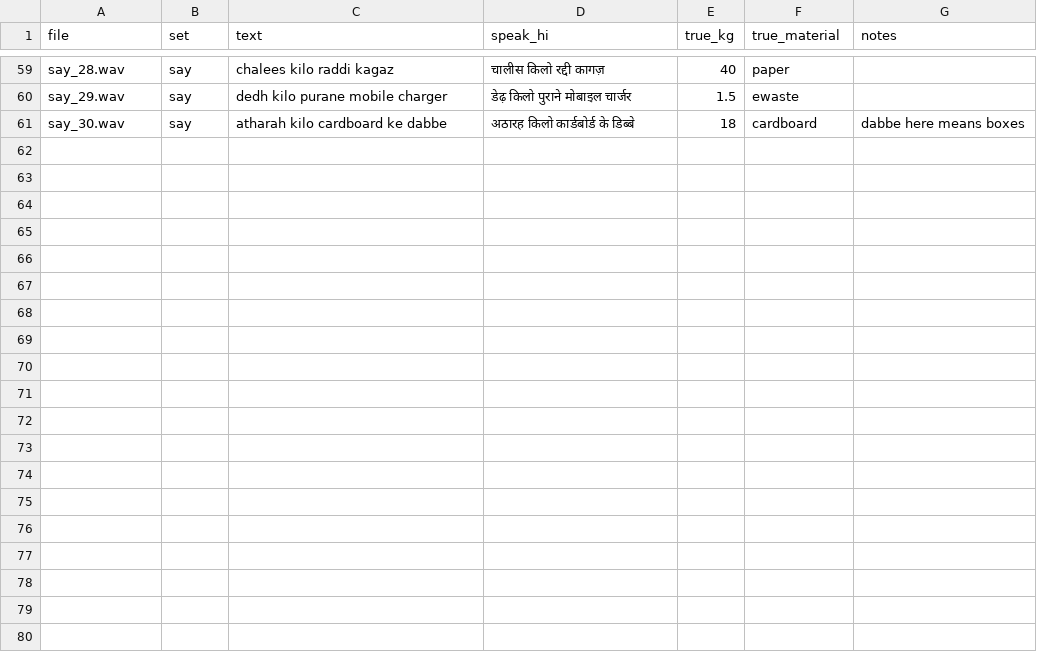
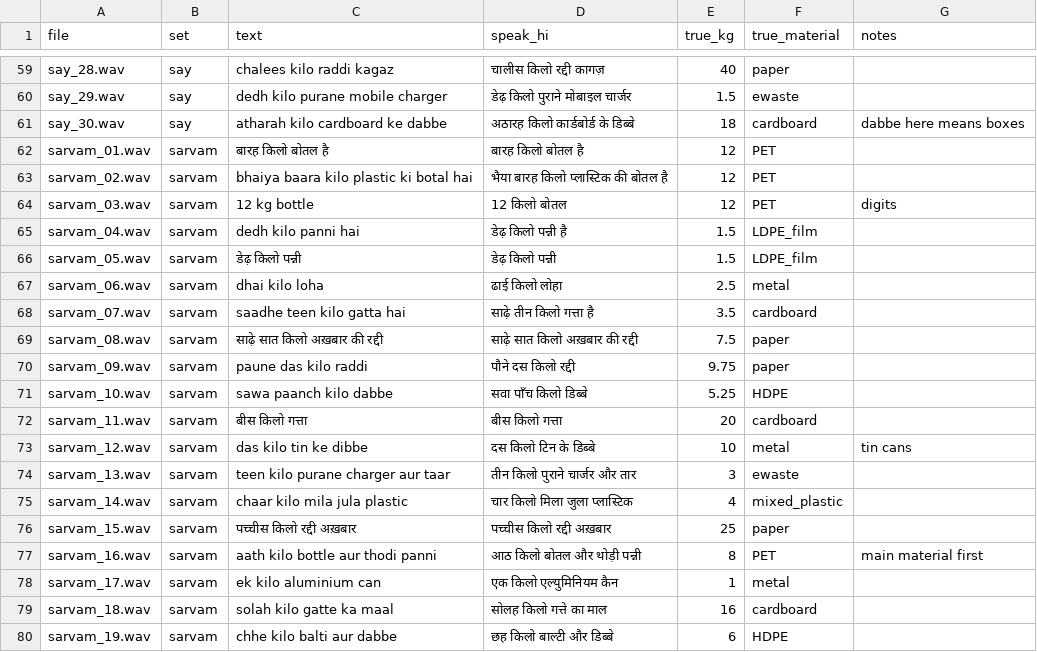
Before and after one commit to Rudransh-1508/KabadiKhata, a CSV file: data/eval_voice/labels.csv, drawn as a sheet; only a part is shown, gaps mark what is left out; the diff covers the shown part only.

Commit message:
P1: Sarvam Bulbul voices for the voice eval
--engine sarvam makes the 30 lines with Bulbul v3 (6 Indian voices,
16 kHz WAV) as their own synthetic set; voice_eval scores it apart and
states which provider transcribed.

```diff
--- a/data/eval_voice/labels.csv
+++ b/data/eval_voice/labels.csv
@@ -61 +61,20 @@ say_29.wav,say,dedh kilo purane mobile charger,डेढ़ किलो पु
 say_30.wav,say,atharah kilo cardboard ke dabbe,अठारह किलो कार्डबोर्ड के डिब्बे,18,cardboard,dabbe here means boxes
+sarvam_01.wav,sarvam,बारह किलो बोतल है,बारह किलो बोतल है,12,PET,
+sarvam_02.wav,sarvam,bhaiya baara kilo plastic ki botal hai,भैया बारह किलो प्लास्टिक की बोतल है,12,PET,
+sarvam_03.wav,sarvam,12 kg bottle,12 किलो बोतल,12,PET,digits
+sarvam_04.wav,sarvam,dedh kilo panni hai,डेढ़ किलो पन्नी है,1.5,LDPE_film,
+sarvam_05.wav,sarvam,डेढ़ किलो पन्नी,डेढ़ किलो पन्नी,1.5,LDPE_film,
+sarvam_06.wav,sarvam,dhai kilo loha,ढाई किलो लोहा,2.5,metal,
+sarvam_07.wav,sarvam,saadhe teen kilo gatta hai,साढ़े तीन किलो गत्ता है,3.5,cardboard,
+sarvam_08.wav,sarvam,साढ़े सात किलो अख़बार की रद्दी,साढ़े सात किलो अख़बार की रद्दी,7.5,paper,
+sarvam_09.wav,sarvam,paune das kilo raddi,पौने दस किलो रद्दी,9.75,paper,
+sarvam_10.wav,sarvam,sawa paanch kilo dabbe,सवा पाँच किलो डिब्बे,5.25,HDPE,
+sarvam_11.wav,sarvam,बीस किलो गत्ता,बीस किलो गत्ता,20,cardboard,
+sarvam_12.wav,sarvam,das kilo tin ke dibbe,दस किलो टिन के डिब्बे,10,metal,tin cans
+sarvam_13.wav,sarvam,teen kilo purane charger aur taar,तीन किलो पुराने चार्जर और तार,3,ewaste,
+sarvam_14.wav,sarvam,chaar kilo mila jula plastic,चार किलो मिला जुला प्लास्टिक,4,mixed_plastic,
+sarvam_15.wav,sarvam,पच्चीस किलो रद्दी अख़बार,पच्चीस किलो रद्दी अख़बार,25,paper,
+sarvam_16.wav,sarvam,aath kilo bottle aur thodi panni,आठ किलो बोतल और थोड़ी पन्नी,8,PET,main material first
+sarvam_17.wav,sarvam,ek kilo aluminium can,एक किलो एल्युमिनियम कैन,1,metal,
+sarvam_18.wav,sarvam,solah kilo gatte ka maal,सोलह किलो गत्ते का माल,16,cardboard,
+sarvam_19.wav,sarvam,chhe kilo balti aur dabbe,छह किलो बाल्टी और डिब्बे,6,HDPE,
```
Also changed, not shown: 11 added rows elsewhere in this file, 3 other files.
